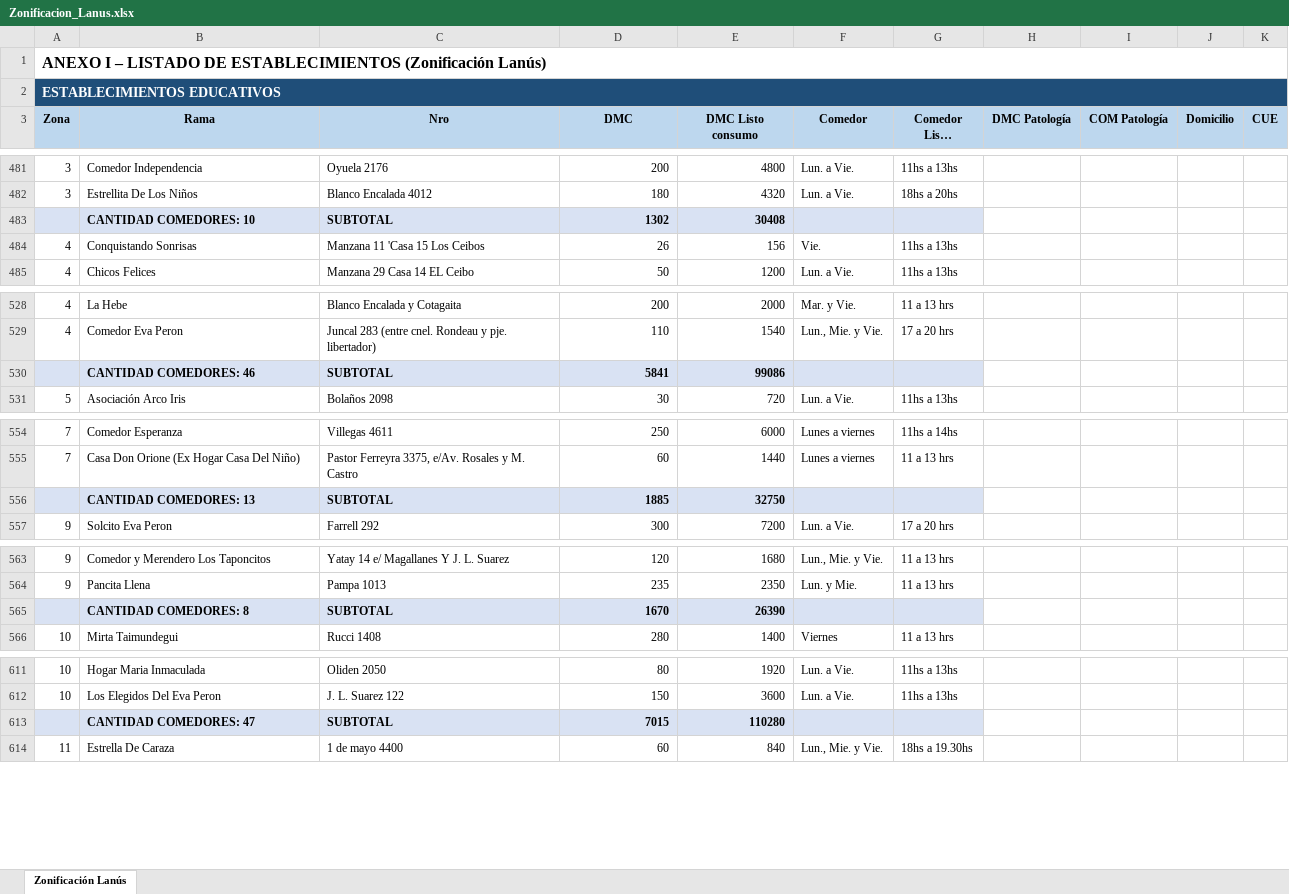
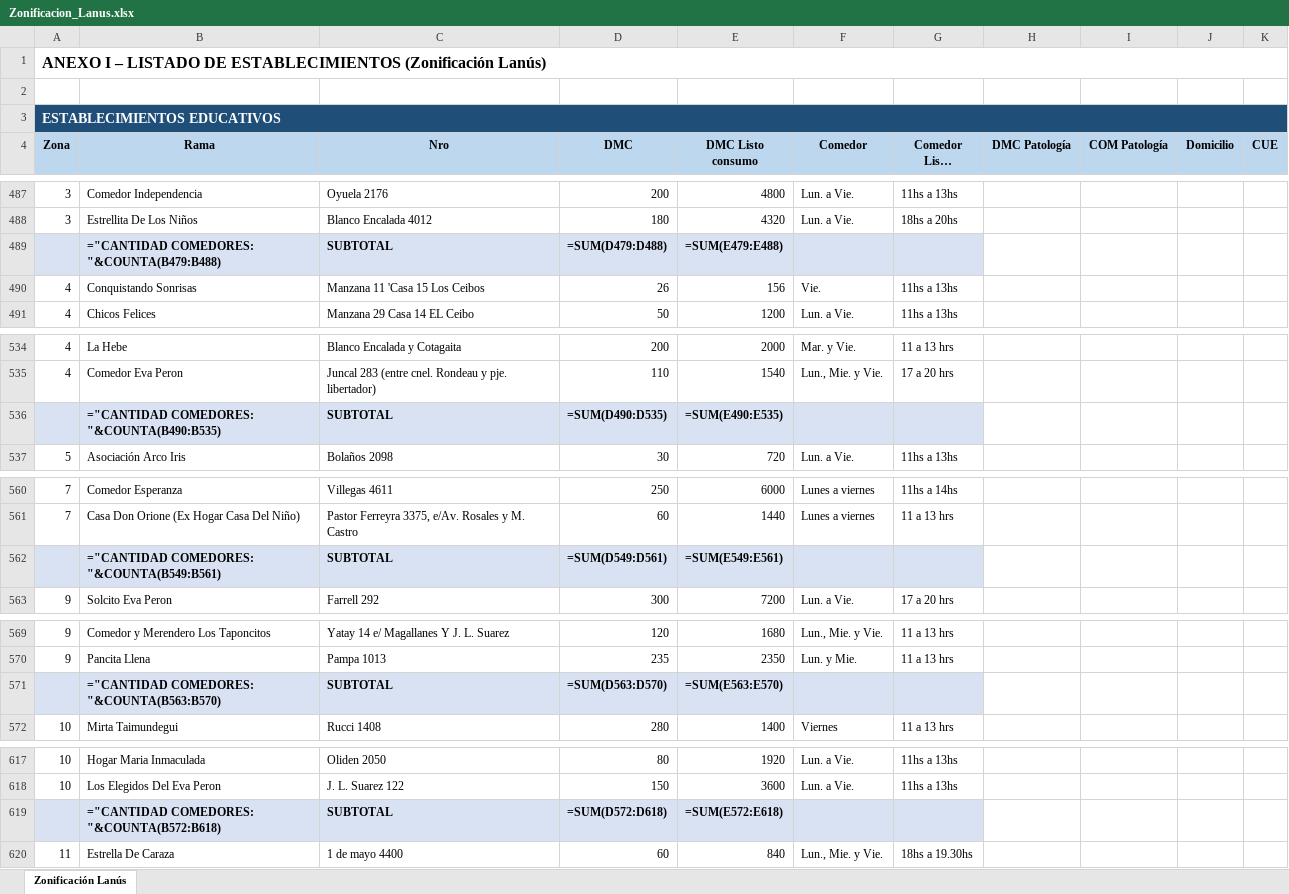
Before and after one commit to juanmaserrate/Sistema-logistico-real-de-catorce, an Excel workbook: docs/Zonificacion_Lanus.xlsx, sheet Zonificación Lanús, drawn as a sheet; only a part is shown, gaps mark what is left out; long unchanged cells end in …; values as stored, in another font and other column widths than the file's, no borders; formulas without a stored value are shown as written; removed rows and columns are numbered as before the commit, all else as after; the diff covers the shown part only; the diff names each change by its address in the sheet, - before the commit and + after, or states it on an @@ line.

```diff
--- a/docs/Zonificacion_Lanus.xlsx (sheet Zonificación Lanús)
+++ b/docs/Zonificacion_Lanus.xlsx (sheet Zonificación Lanús)
+row 2: (empty)
-row 483:  | CANTIDAD COMEDORES: 10 | SUBTOTAL | 1302 | 30408
+row 489:  | ="CANTIDAD COMEDORES: "&COUNTA(B479:B488) | SUBTOTAL | =SUM(D479:D488) | =SUM(E479:E488)
-row 530:  | CANTIDAD COMEDORES: 46 | SUBTOTAL | 5841 | 99086
+row 536:  | ="CANTIDAD COMEDORES: "&COUNTA(B490:B535) | SUBTOTAL | =SUM(D490:D535) | =SUM(E490:E535)
-row 556:  | CANTIDAD COMEDORES: 13 | SUBTOTAL | 1885 | 32750
+row 562:  | ="CANTIDAD COMEDORES: "&COUNTA(B549:B561) | SUBTOTAL | =SUM(D549:D561) | =SUM(E549:E561)
-row 565:  | CANTIDAD COMEDORES: 8 | SUBTOTAL | 1670 | 26390
+row 571:  | ="CANTIDAD COMEDORES: "&COUNTA(B563:B570) | SUBTOTAL | =SUM(D563:D570) | =SUM(E563:E570)
-row 613:  | CANTIDAD COMEDORES: 47 | SUBTOTAL | 7015 | 110280
+row 619:  | ="CANTIDAD COMEDORES: "&COUNTA(B572:B618) | SUBTOTAL | =SUM(D572:D618) | =SUM(E572:E618)
```
Also changed, not shown: 12 added rows and 7 removed rows elsewhere in this sheet.
